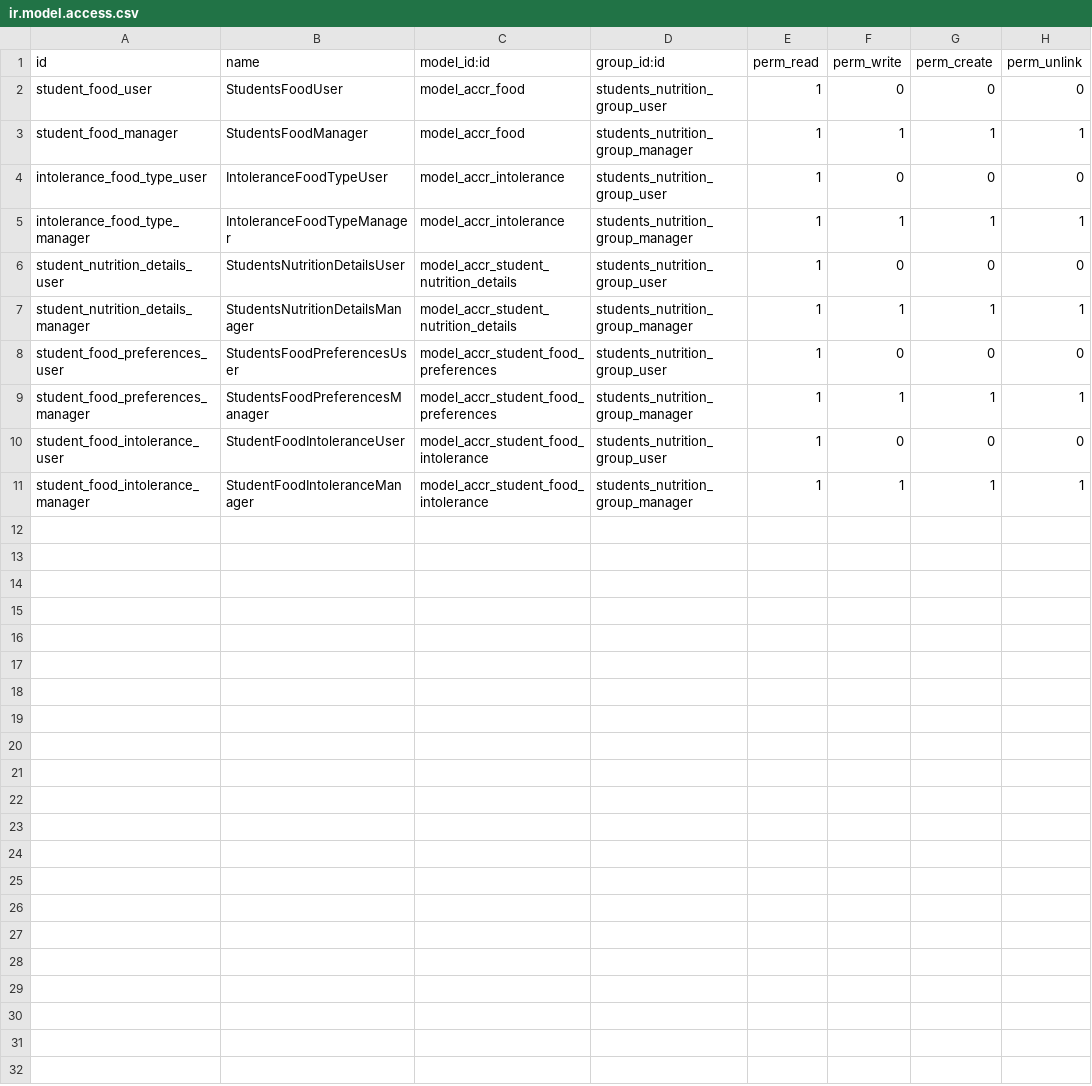
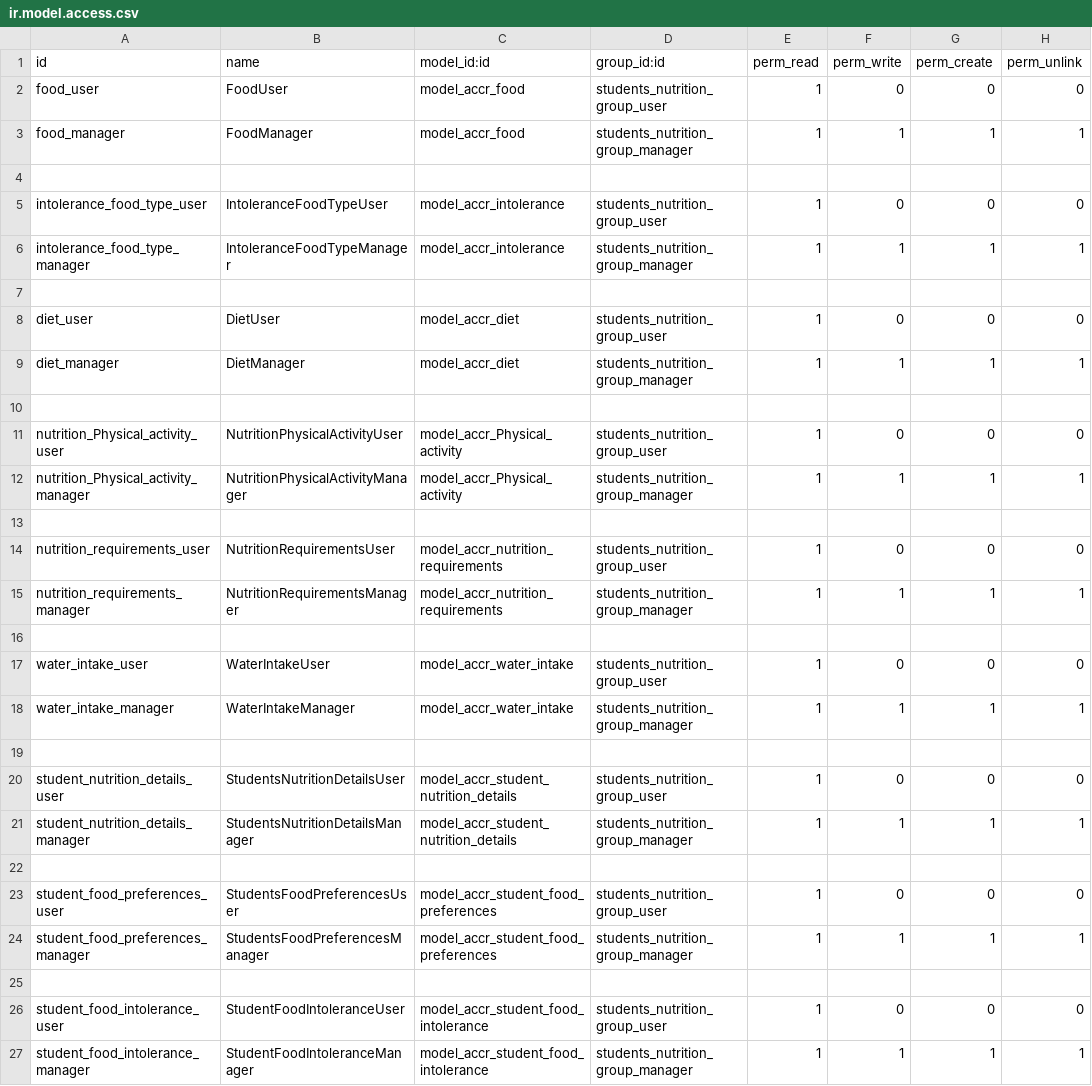
Before and after one commit to ff4f/PVG, a CSV file: accr_nutrition/security/ir.model.access.csv, drawn as a sheet.

Commit message:
new models and update security

```diff
--- a/accr_nutrition/security/ir.model.access.csv
+++ b/accr_nutrition/security/ir.model.access.csv
@@ -1,10 +1,26 @@
 id,name,model_id:id,group_id:id,perm_read,perm_write,perm_create,perm_unlink
-student_food_user,StudentsFoodUser,model_accr_food,students_nutrition_group_user,1,0,0,0
-student_food_manager,StudentsFoodManager,model_accr_food,students_nutrition_group_manager,1,1,1,1
+food_user,FoodUser,model_accr_food,students_nutrition_group_user,1,0,0,0
+food_manager,FoodManager,model_accr_food,students_nutrition_group_manager,1,1,1,1
+
 intolerance_food_type_user,IntoleranceFoodTypeUser,model_accr_intolerance,students_nutrition_group_user,1,0,0,0
 intolerance_food_type_manager,IntoleranceFoodTypeManager,model_accr_intolerance,students_nutrition_group_manager,1,1,1,1
+
+diet_user,DietUser,model_accr_diet,students_nutrition_group_user,1,0,0,0
+diet_manager,DietManager,model_accr_diet,students_nutrition_group_manager,1,1,1,1
+
+nutrition_Physical_activity_user,NutritionPhysicalActivityUser,model_accr_Physical_activity,students_nutrition_group_user,1,0,0,0
+nutrition_Physical_activity_manager,NutritionPhysicalActivityManager,model_accr_Physical_activity,students_nutrition_group_manager,1,1,1,1
+
+nutrition_requirements_user,NutritionRequirementsUser,model_accr_nutrition_requirements,students_nutrition_group_user,1,0,0,0
+nutrition_requirements_manager,NutritionRequirementsManager,model_accr_nutrition_requirements,students_nutrition_group_manager,1,1,1,1
+
+water_intake_user,WaterIntakeUser,model_accr_water_intake,students_nutrition_group_user,1,0,0,0
+water_intake_manager,WaterIntakeManager,model_accr_water_intake,students_nutrition_group_manager,1,1,1,1
+
 student_nutrition_details_user,StudentsNutritionDetailsUser,model_accr_student_nutrition_details,students_nutrition_group_user,1,0,0,0
 student_nutrition_details_manager,StudentsNutritionDetailsManager,model_accr_student_nutrition_details,students_nutrition_group_manager,1,1,1,1
+
 student_food_preferences_user,StudentsFoodPreferencesUser,model_accr_student_food_preferences,students_nutrition_group_user,1,0,0,0
 student_food_preferences_manager,StudentsFoodPreferencesManager,model_accr_student_food_preferences,students_nutrition_group_manager,1,1,1,1
+
 student_food_intolerance_user,StudentFoodIntoleranceUser,model_accr_student_food_intolerance,students_nutrition_group_user,1,0,0,0
```
Also changed, not shown: 6 other files.
